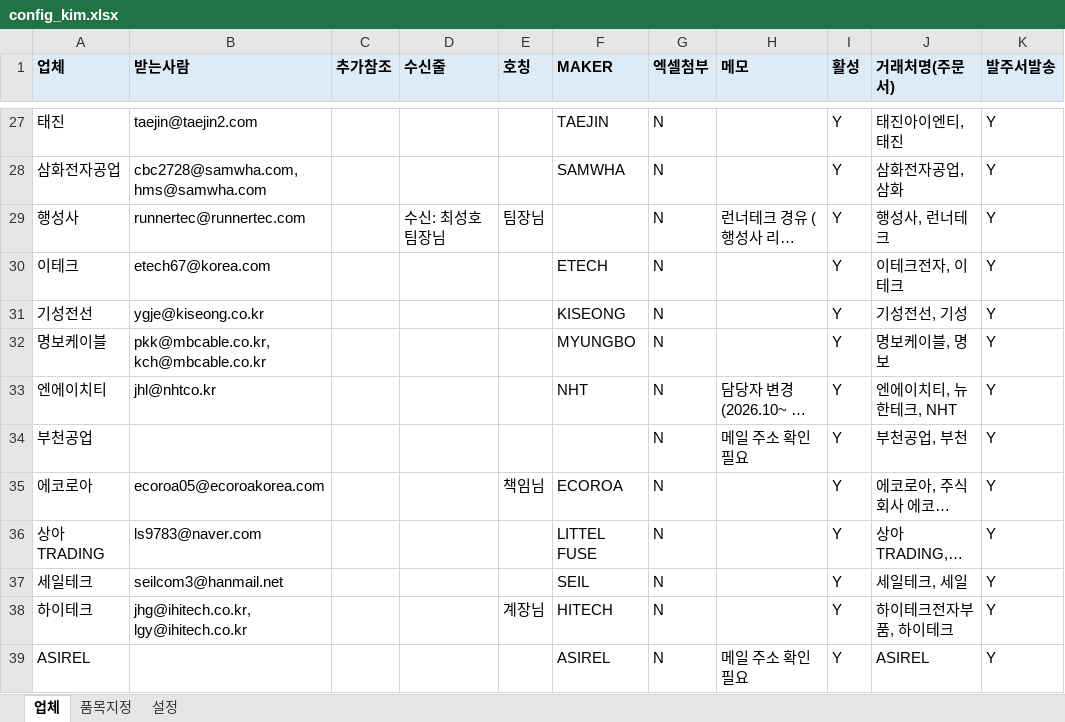
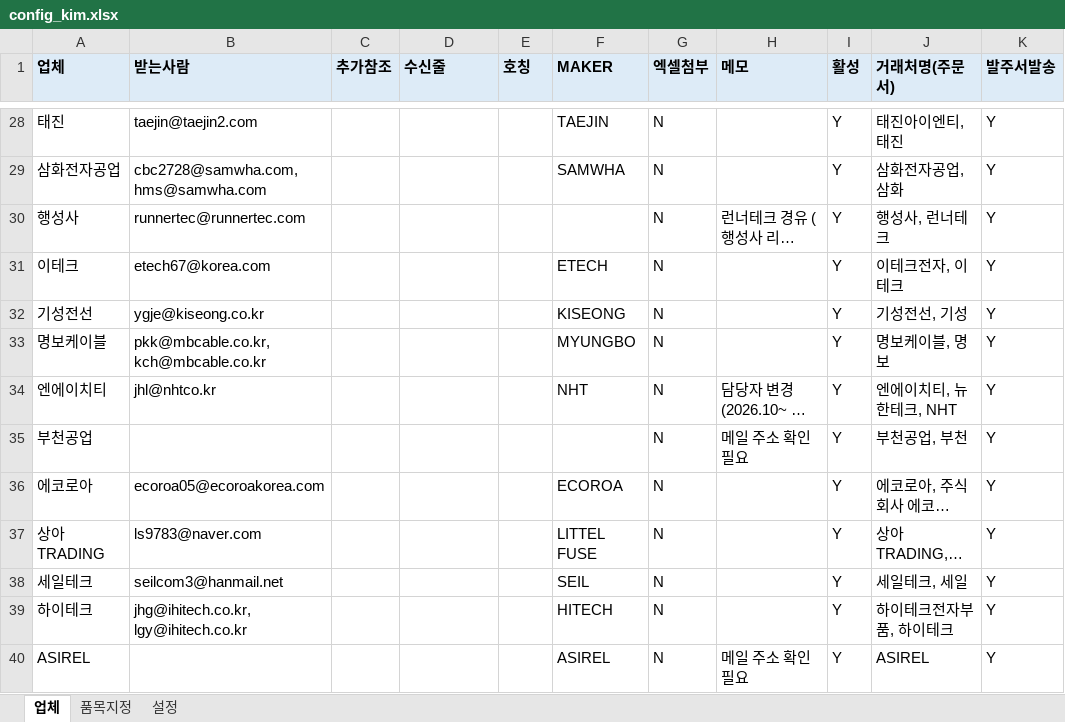
Before and after one commit to gywn000929-bot/shipment_mailer-, an Excel workbook: config_kim.xlsx, sheet 업체, drawn as a sheet; only a part is shown, gaps mark what is left out; long unchanged cells end in …; values as stored, in another font and other column widths than the file's, no borders; addresses are those after the commit; the diff covers the shown part only; the diff names each change by its address in the sheet, - before the commit and + after, or states it on an @@ line.

```diff
--- a/config_kim.xlsx (sheet 업체)
+++ b/config_kim.xlsx (sheet 업체)
-D30 (수신줄): 수신: 최성호 팀장님
+D30 (수신줄): (empty)
-E30 (호칭): 팀장님
+E30 (호칭): (empty)
-E36 (호칭): 책임님
+E36 (호칭): (empty)
-E39 (호칭): 계장님
+E39 (호칭): (empty)
```
Also changed, not shown: 1 added row and 26 edited cells elsewhere in this sheet, sheet 설정, config.xlsx, 5 other files.
